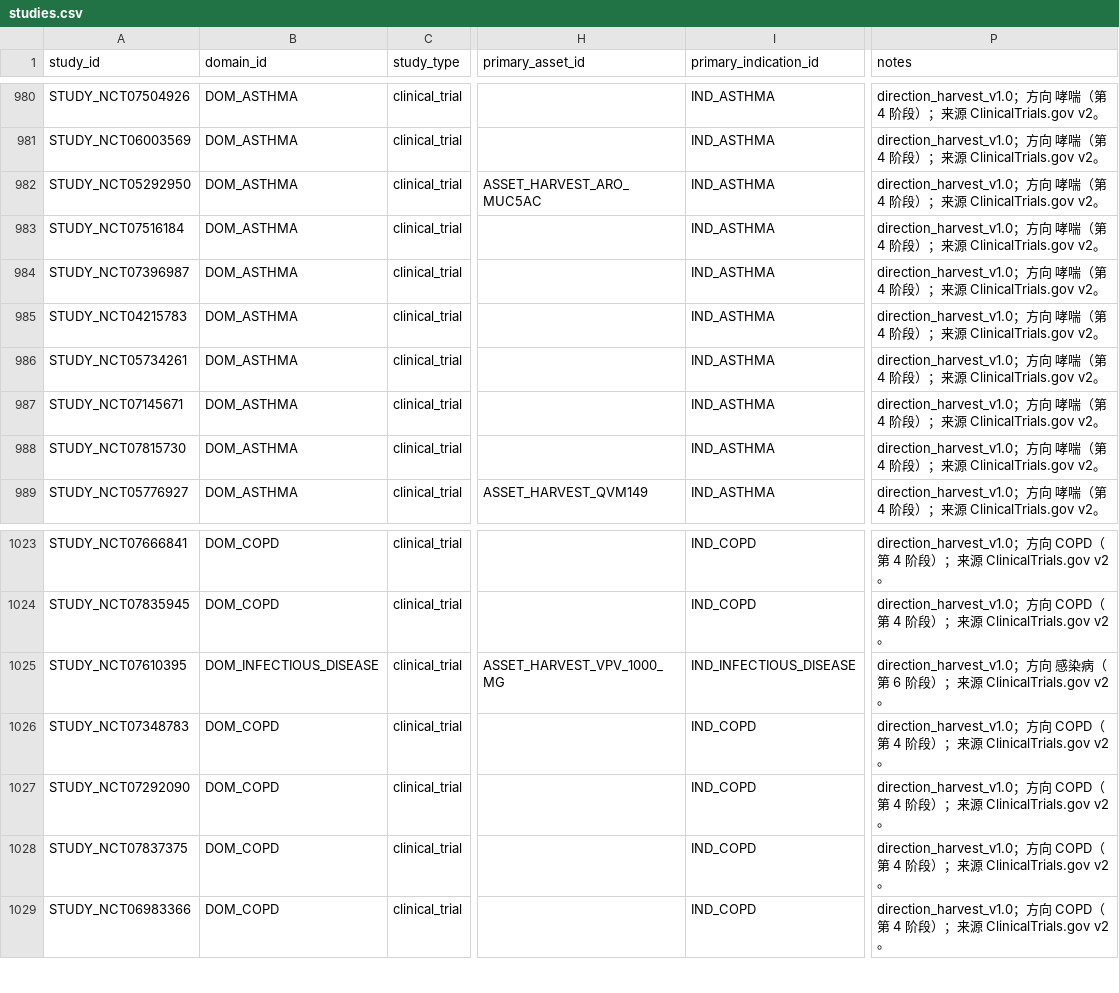
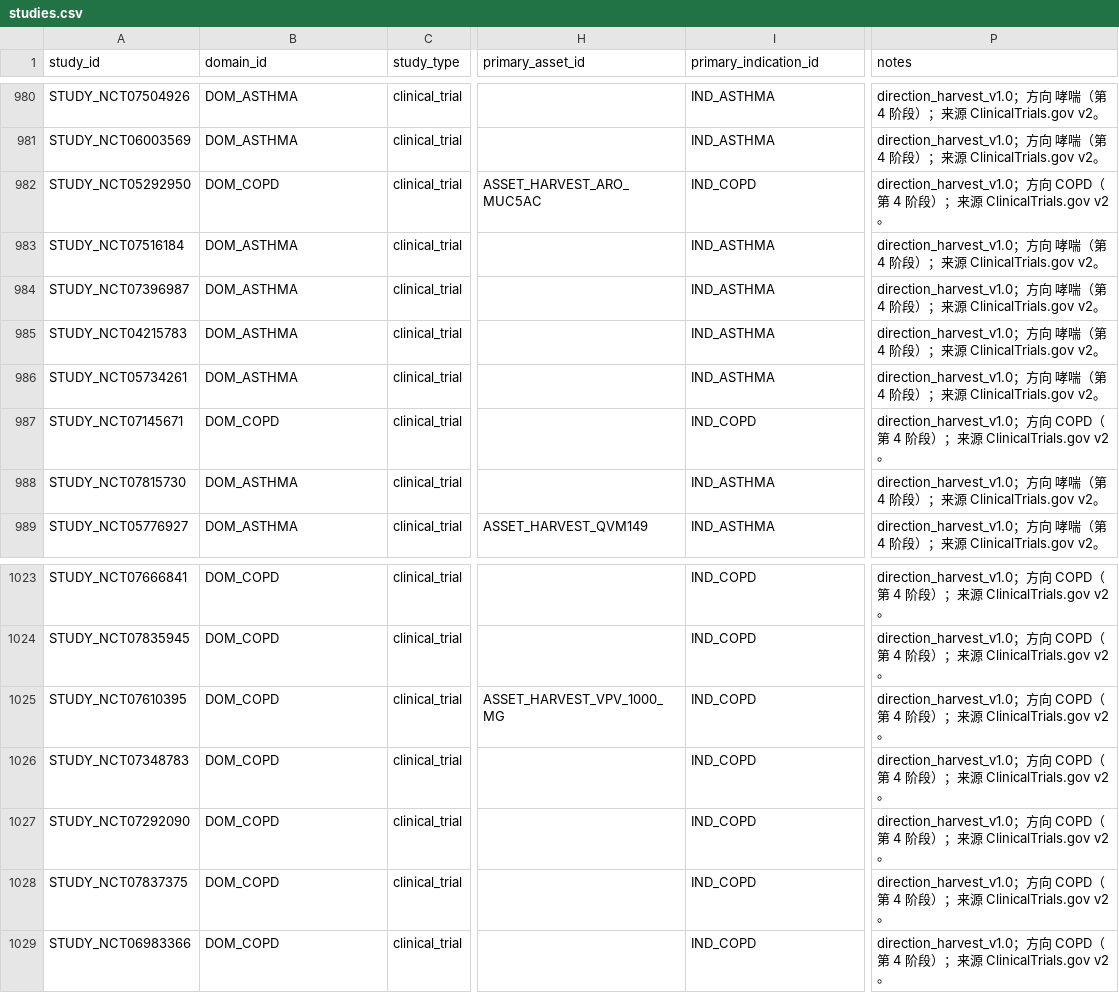
Before and after one commit to msy625/pharma-rd-decision-agent-v2, a CSV file: data/template/studies.csv, drawn as a sheet; only a part is shown, gaps mark what is left out; the diff covers the shown part only; the diff names each change by its address in the sheet, - before the commit and + after, or states it on an @@ line.

```diff
--- a/data/template/studies.csv
+++ b/data/template/studies.csv
-B982 (domain_id): DOM_ASTHMA
+B982 (domain_id): DOM_COPD
-I982 (primary_indication_id): IND_ASTHMA
+I982 (primary_indication_id): IND_COPD
-P982 (notes): …向 哮喘（第…
+P982 (notes): …向 COPD（第…
-B987 (domain_id): DOM_ASTHMA
+B987 (domain_id): DOM_COPD
-I987 (primary_indication_id): IND_ASTHMA
+I987 (primary_indication_id): IND_COPD
-P987 (notes): …向 哮喘（第…
+P987 (notes): …向 COPD（第…
-B1025 (domain_id): DOM_INFECTIOUS_DISEASE
+B1025 (domain_id): DOM_COPD
-I1025 (primary_indication_id): IND_INFECTIOUS_DISEASE
+I1025 (primary_indication_id): IND_COPD
-P1025 (notes): …向 感染病（第 6 阶段…
+P1025 (notes): …向 COPD（第 4 阶段…
```
Also changed, not shown: 27 edited cells elsewhere in this file, data/template/publications.csv, 5 other files.
